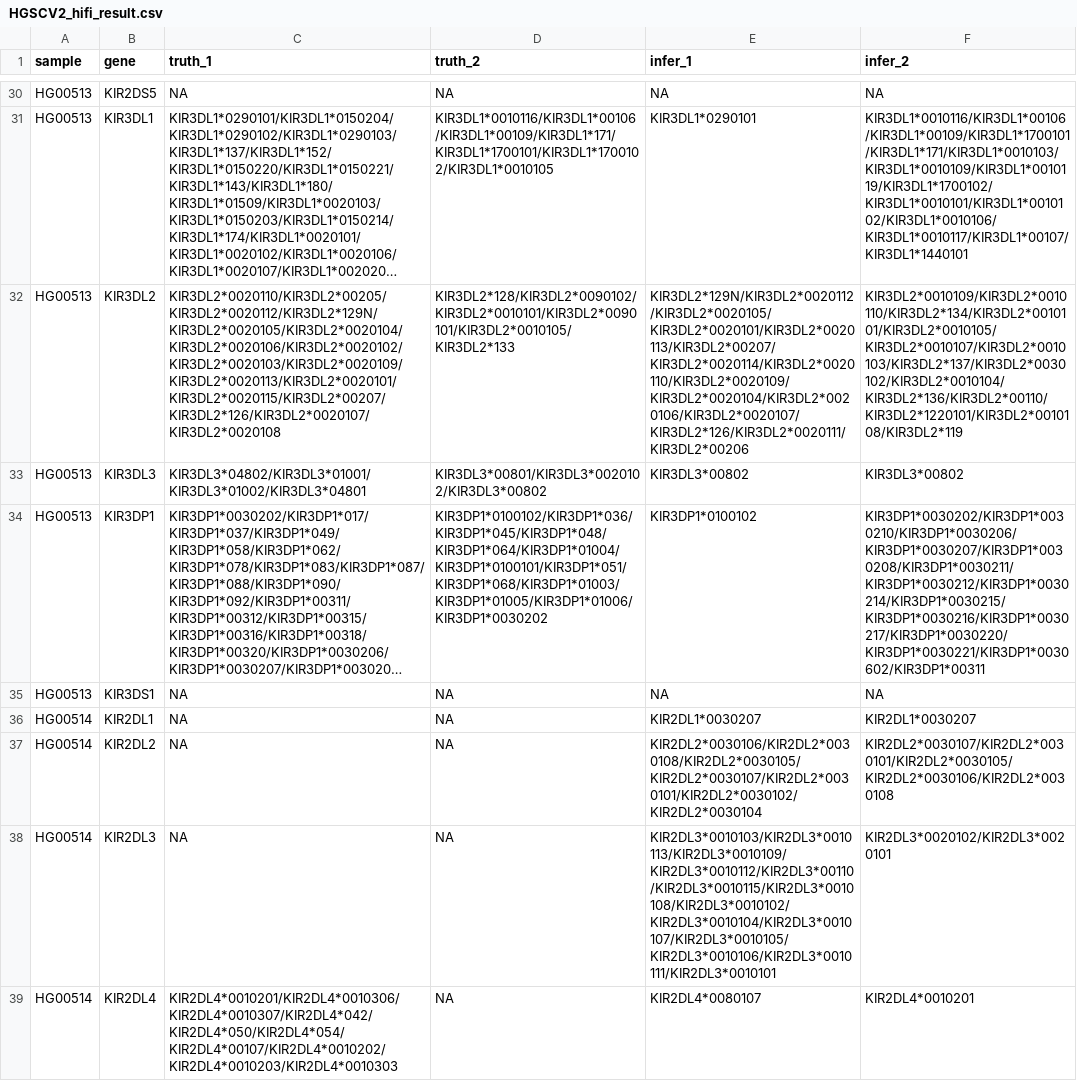
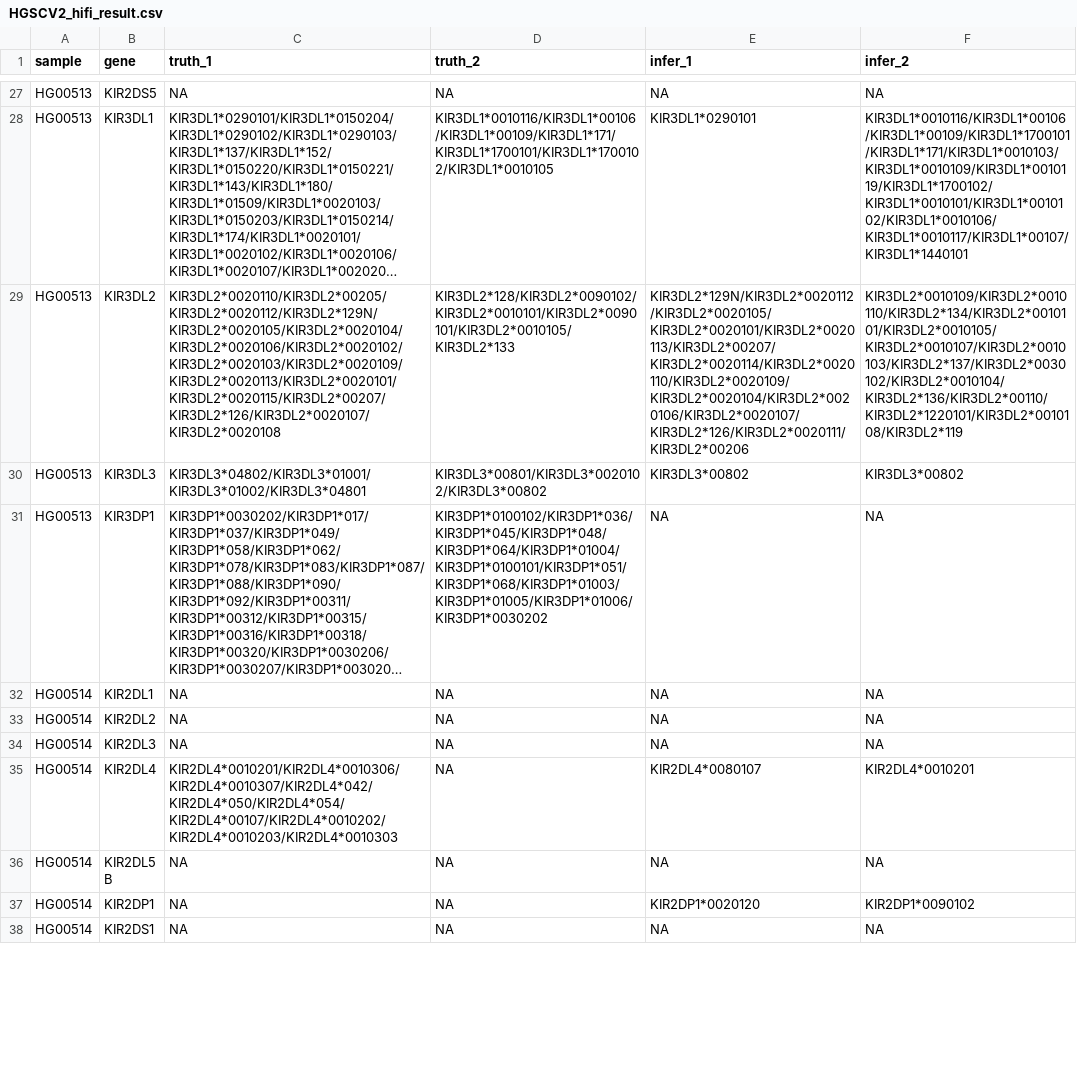
Before and after one commit to deepomicslab/SpecImmune, a CSV file: evaluation/kir_results/HGSCV2_hifi_result.csv, drawn as a sheet; only a part is shown, gaps mark what is left out; the shorter side is filled out with more unchanged rows; long unchanged cells end in …; removed rows and columns are numbered as before the commit, all else as after; the diff covers the shown part only; the diff names each change by its address in the sheet, - before the commit and + after, or states it on an @@ line.

```diff
--- a/evaluation/kir_results/HGSCV2_hifi_result.csv
+++ b/evaluation/kir_results/HGSCV2_hifi_result.csv
-E31 (infer_1): KIR3DP1*0100102
+E31 (infer_1): NA
-F31 (infer_2): KIR3DP1*0030202/KIR3DP1*0030210/KIR3DP1*0030206/KIR3DP1*0030207/KIR3DP1*0030208/KIR3DP1*0030211/KIR3DP1*0030212/KIR3DP1*0030214/KIR3DP1*0030215/KIR3DP1*0030216/KIR3DP1*0030217/KIR3DP1*0030220/KIR3DP1*0030221/KIR3DP1*0030602/KIR3DP1*00311
+F31 (infer_2): NA
-row 35: HG00513 | KIR3DS1 | NA | NA | NA | NA
-E32 (infer_1): KIR2DL1*0030207
+E32 (infer_1): NA
-F32 (infer_2): KIR2DL1*0030207
+F32 (infer_2): NA
-E33 (infer_1): KIR2DL2*0030106/KIR2DL2*0030108/KIR2DL2*0030105/KIR2DL2*0030107/KIR2DL2*0030101/KIR2DL2*0030102/KIR2DL2*0030104
+E33 (infer_1): NA
-F33 (infer_2): KIR2DL2*0030107/KIR2DL2*0030101/KIR2DL2*0030105/KIR2DL2*0030106/KIR2DL2*0030108
+F33 (infer_2): NA
-E34 (infer_1): KIR2DL3*0010103/KIR2DL3*0010113/KIR2DL3*0010109/KIR2DL3*0010112/KIR2DL3*00110/KIR2DL3*0010115/KIR2DL3*0010108/KIR2DL3*0010102/KIR2DL3*0010104/KIR2DL3*0010107/KIR2DL3*0010105/KIR2DL3*0010106/KIR2DL3*0010111/KIR2DL3*0010101
+E34 (infer_1): NA
-F34 (infer_2): KIR2DL3*0020102/KIR2DL3*0020101
+F34 (infer_2): NA
```
Also changed, not shown: 17 removed rows and 39 edited cells elsewhere in this file, evaluation/kir_results/HGSCV2_hifi.csv, 3 other files.
